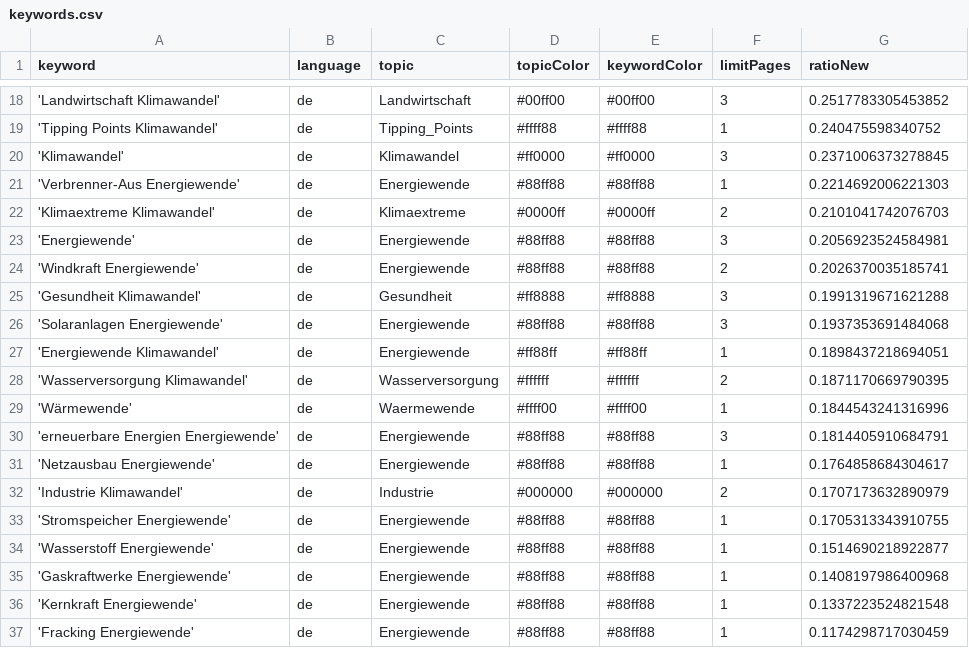
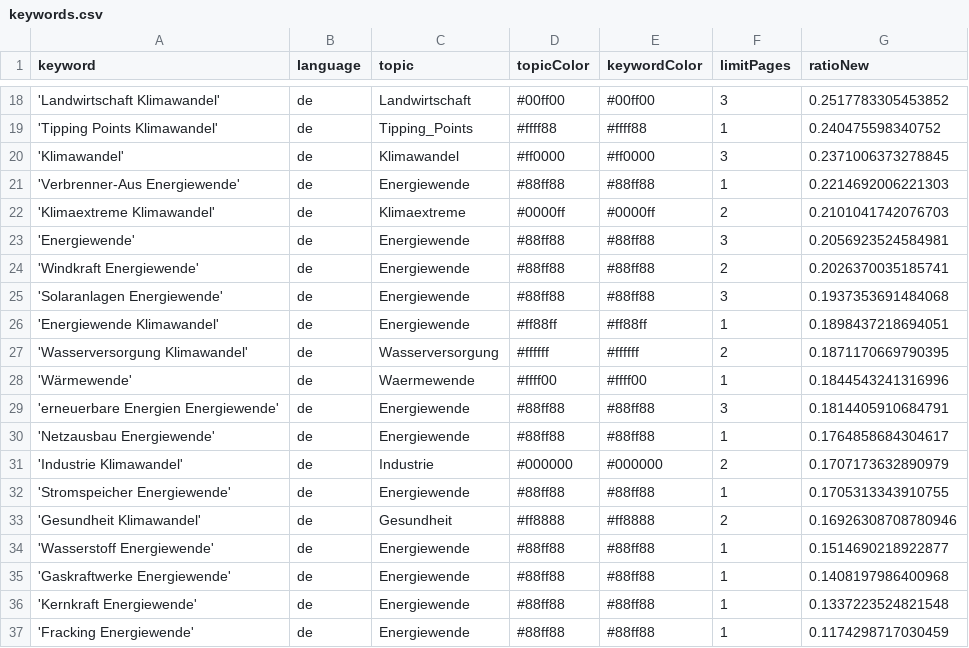
Before and after one commit to daschu83-news/energyIsComing, a CSV file: keywords.csv, drawn as a sheet; only a part is shown, gaps mark what is left out; removed rows and columns are numbered as before the commit, all else as after; the diff names each change by its address in the sheet, - before the commit and + after, or states it on an @@ line.

Commit message:
Commit from GitHub Actions (harvest:0.0)

```diff
--- a/keywords.csv
+++ b/keywords.csv
-row 25: 'Gesundheit Klimawandel' | de | Gesundheit | #ff8888 | #ff8888 | 3 | 0.1991319671621288
+row 33: 'Gesundheit Klimawandel' | de | Gesundheit | #ff8888 | #ff8888 | 2 | 0.16926308708780946
```
